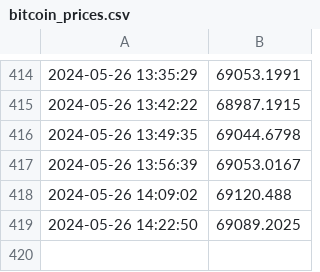
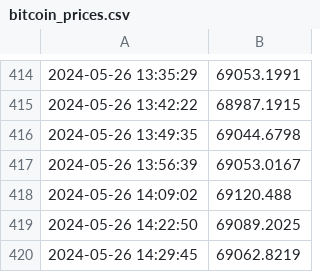
Before and after one commit to jack1ryan007/gha-monday, a CSV file: bitcoin_prices.csv, drawn as a sheet; only a part is shown, gaps mark what is left out.

Commit message:
Update rbitcoin_prices.csv with new prices

```diff
--- a/bitcoin_prices.csv
+++ b/bitcoin_prices.csv
@@ -419 +419,2 @@
 2024-05-26 14:22:50,69089.2025
+2024-05-26 14:29:45,69062.8219
```
